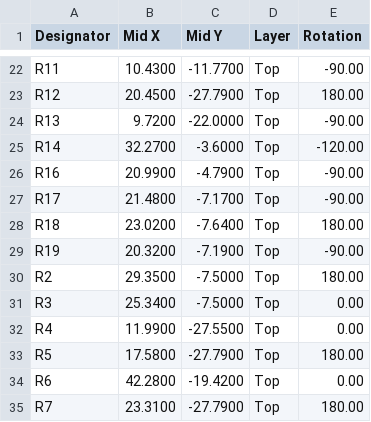
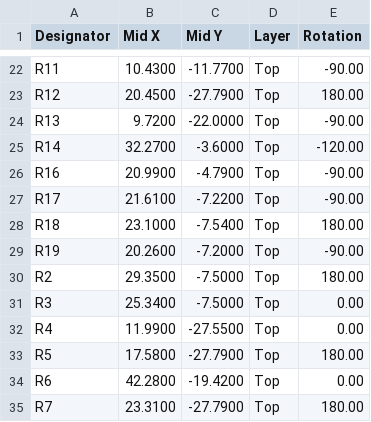
Before and after one commit to BlueJayRacing/bjr_kicad, a CSV file: 21xt/03-wireless_strain_gauge/wsg1.0/cplfiles/jlc_cpl.csv, drawn as a sheet; only a part is shown, gaps mark what is left out.

```diff
--- a/21xt/03-wireless_strain_gauge/wsg1.0/cplfiles/jlc_cpl.csv
+++ b/21xt/03-wireless_strain_gauge/wsg1.0/cplfiles/jlc_cpl.csv
@@ -26,5 +26,5 @@ R14,32.2700,-3.6000,Top,-120.00
 R16,20.9900,-4.7900,Top,-90.00
-R17,21.4800,-7.1700,Top,-90.00
-R18,23.0200,-7.6400,Top,180.00
-R19,20.3200,-7.1900,Top,-90.00
+R17,21.6100,-7.2200,Top,-90.00
+R18,23.1000,-7.5400,Top,180.00
+R19,20.2600,-7.2000,Top,-90.00
 R2,29.3500,-7.5000,Top,180.00
```
Also changed, not shown: 21xt/03-wireless_strain_gauge/wsg1.0/cplfiles/wsg1.0-all-pos.csv, 36 other files.
